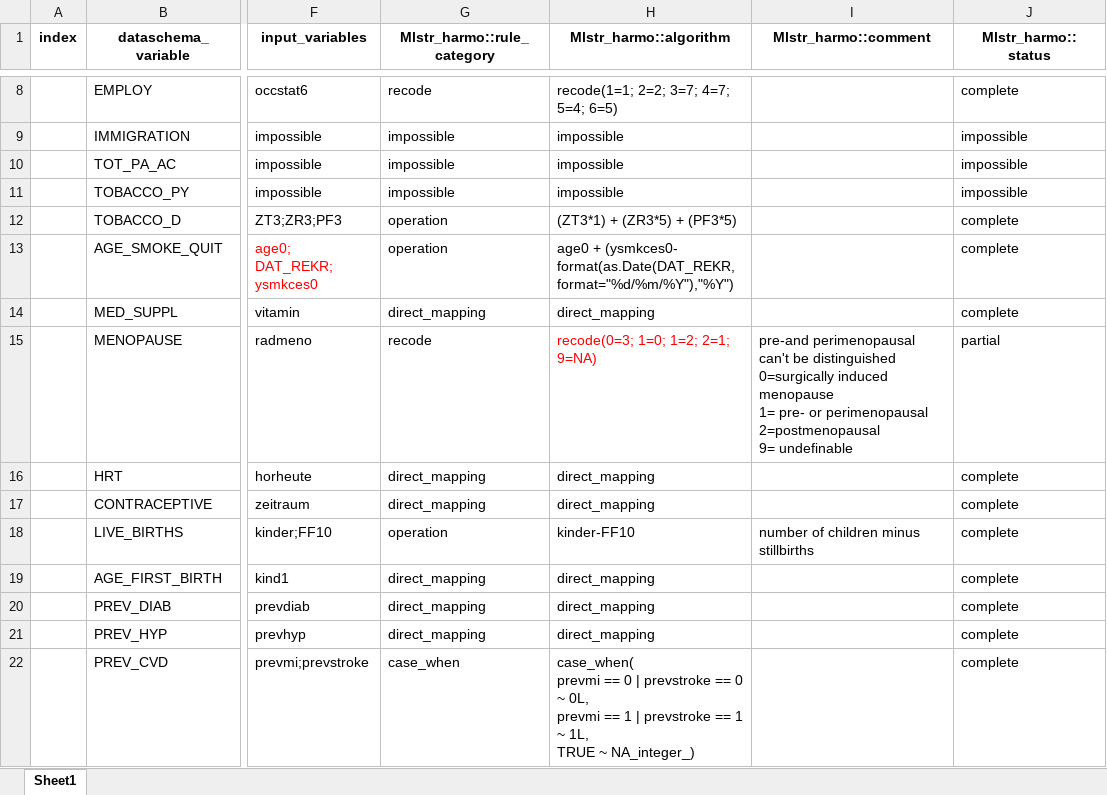
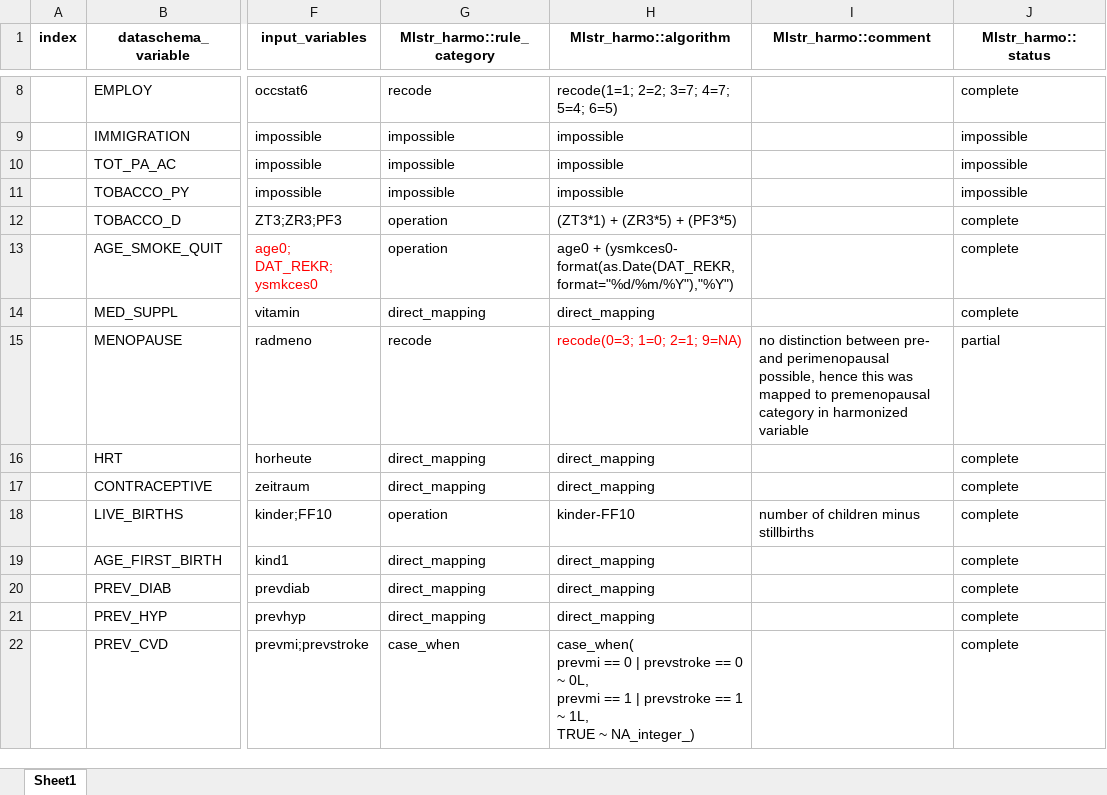
Before and after one commit to nfdi4health/use-cases-harmonisation, an Excel workbook: analyst/Tracy/rmonize/data_proc_elem/DPE_EPICP_TRACY.xlsx, sheet Sheet1, drawn as a sheet; only a part is shown, gaps mark what is left out; values as stored, in another font and other column widths than the file's, no borders; ↵ is a line break in a cell; the diff names each change by its address in the sheet, - before the commit and + after, or states it on an @@ line.

Commit message:
EPICP-1 changed menopausal status recoding in DPE_EPICP_TRACY

```diff
--- a/analyst/Tracy/rmonize/data_proc_elem/DPE_EPICP_TRACY.xlsx (sheet Sheet1)
+++ b/analyst/Tracy/rmonize/data_proc_elem/DPE_EPICP_TRACY.xlsx (sheet Sheet1)
-H15 (Mlstr_harmo::algorithm): recode(0=3; 1=0; 1=2; 2=1; 9=NA)
+H15 (Mlstr_harmo::algorithm): recode(0=3; 1=0; 2=1; 9=NA)
-I15 (Mlstr_harmo::comment): pre-and perimenopausal can't be distinguished ↵ 0=surgically induced menopause ↵ 1= pre- or perimenopausal ↵ 2=postmenopausal ↵ 9= undefinable
+I15 (Mlstr_harmo::comment): no distinction between pre- and perimenopausal possible, hence this was mapped to premenopausal category in harmonized variable
```
